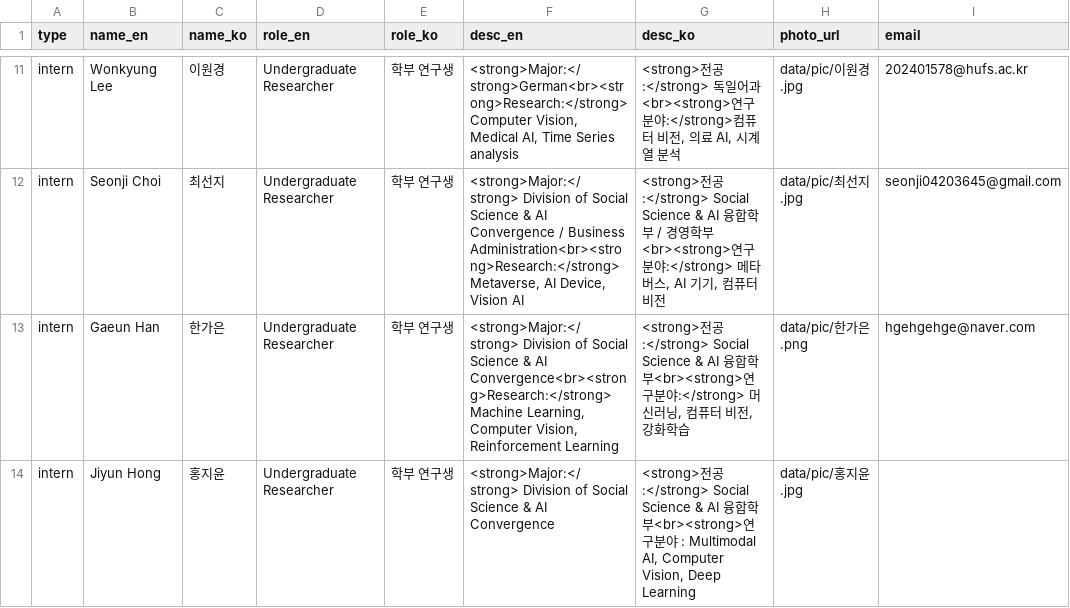
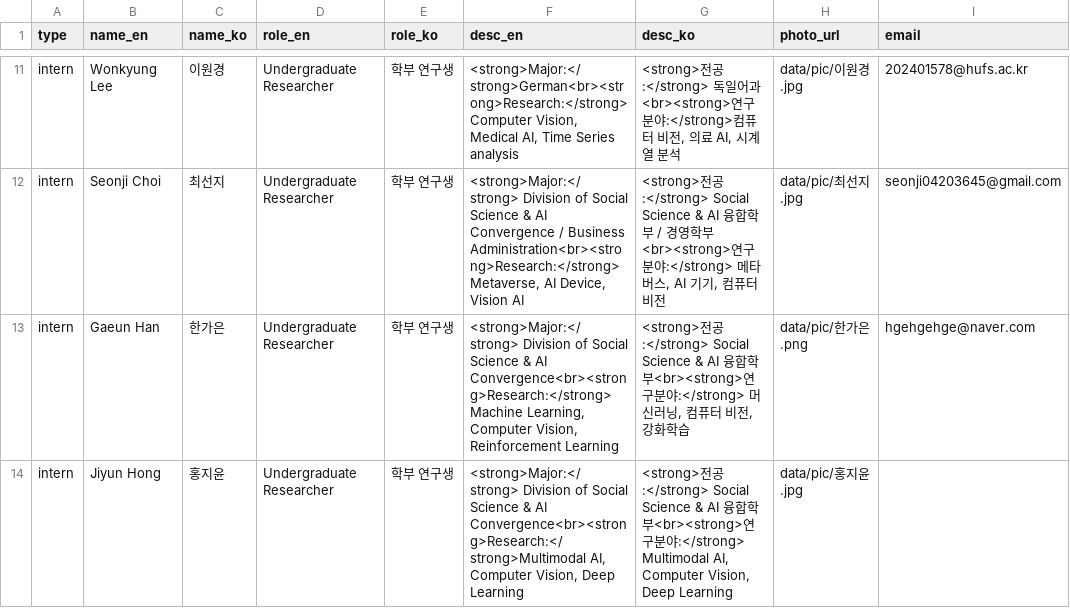
Before and after one commit to senscore/senscore.github.io, a CSV file: data/members.csv, drawn as a sheet; only a part is shown, gaps mark what is left out; the diff names each change by its address in the sheet, - before the commit and + after, or states it on an @@ line.

Commit message:
지윤님 연구분야 추가

```diff
--- a/data/members.csv
+++ b/data/members.csv
-F14 (desc_en): …& AI Convergence
+F14 (desc_en): …& AI Convergence<br><strong>Research:</strong>Multimodal AI, Computer Vision, Deep Learning
-G14 (desc_ko): …분야 : Multimodal AI,…
+G14 (desc_ko): …분야:</strong> Multimodal AI,…
```
